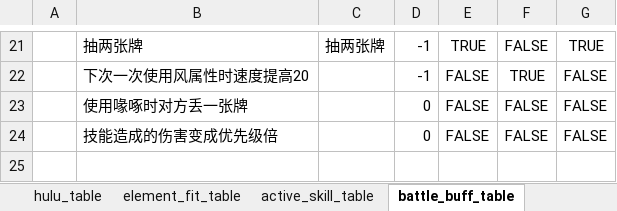
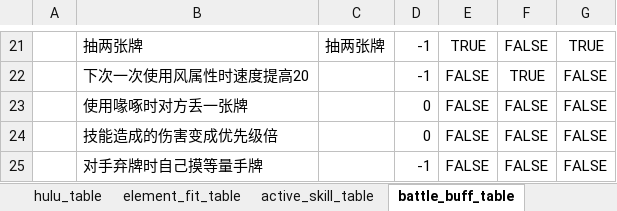
Before and after one commit to Unity-Devlop/BooomJam2024, an Excel workbook: Excels/Datas/config1.xlsx, sheet battle_buff_table, drawn as a sheet; only a part is shown, gaps mark what is left out; values as stored, in another font and other column widths than the file's, no borders; the diff names each change by its address in the sheet, - before the commit and + after, or states it on an @@ line.

```diff
--- a/Excels/Datas/config1.xlsx (sheet battle_buff_table)
+++ b/Excels/Datas/config1.xlsx (sheet battle_buff_table)
+row 25:  | 对手弃牌时自己摸等量手牌 |  | -1 | FALSE | FALSE | FALSE
```
Also changed, not shown: sheet active_skill_table, Excels/Datas/__enums__.xlsx, 8 other files.
